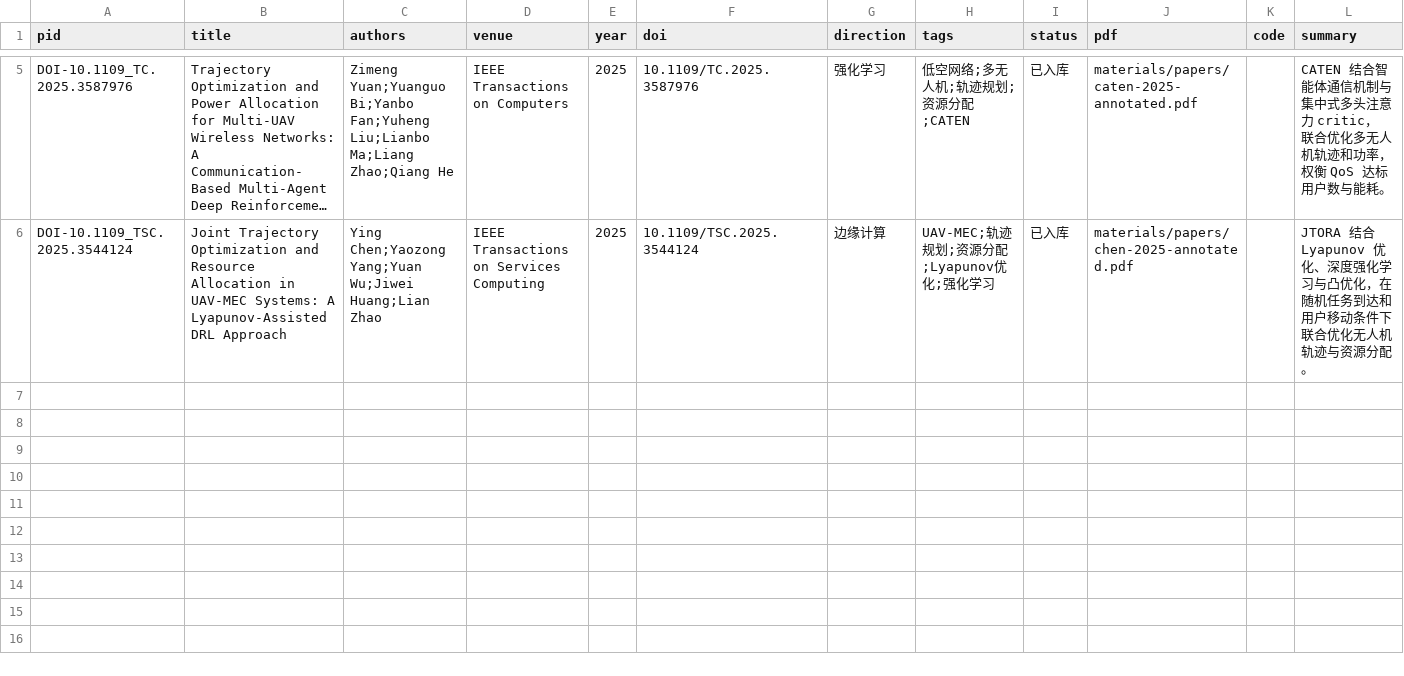
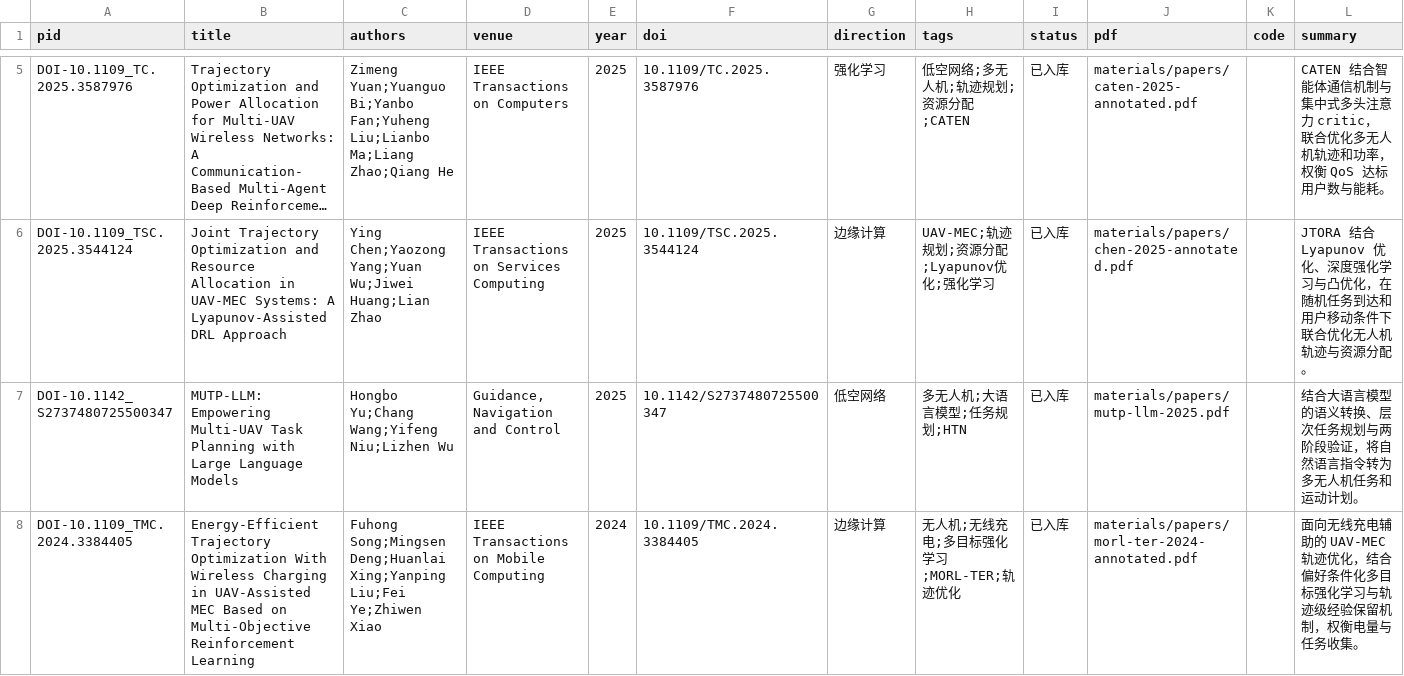
Before and after one commit to hollywuzh/LACONETHomepage, a CSV file: data/papers.csv, drawn as a sheet; only a part is shown, gaps mark what is left out; long unchanged cells end in …; the diff names each change by its address in the sheet, - before the commit and + after, or states it on an @@ line.

Commit message:
Add September 28 graduate reports and annotated reading materials

```diff
--- a/data/papers.csv
+++ b/data/papers.csv
+row 7: DOI-10.1142_S2737480725500347 | MUTP-LLM: Empowering Multi-UAV Task Planning with Large Language Models | Hongbo Yu;Chang Wang;Yifeng Niu;Lizhen Wu | Guidance, Navigation and Control | 2025 | 10.1142/S2737480725500347 | 低空网络 | 多无人机;大语言模型;任务规划;HTN | 已入库 | materials/papers/mutp-llm-2025.pdf |  | 结合大语言模型的语义转换、层次任务规划与两阶段验证，将自然语言指令转为多无人机任务和运动计划。
+row 8: DOI-10.1109_TMC.2024.3384405 | Energy-Efficient Trajectory Optimization With Wireless Charging in UAV-Assisted MEC Based on Multi-Objective Reinforcement Learning | Fuhong Song;Mingsen Deng;Huanlai Xing;Yanping Liu;Fei Ye;Zhiwen Xiao | IEEE Transactions on Mobile Computing | 2024 | 10.1109/TMC.2024.3384405 | 边缘计算 | 无人机;无线充电;多目标强化学习;MORL-TER;轨迹优化 | 已入库 | materials/papers/morl-ter-2024-annotated.pdf |  | 面向无线充电辅助的 UAV-MEC 轨迹优化，结合偏好条件化多目标强化学习与轨迹级经验保留机制，权衡电量与任务收集。
```
Also changed, not shown: data/meetings.csv, data/reports.csv, 8 other files.
